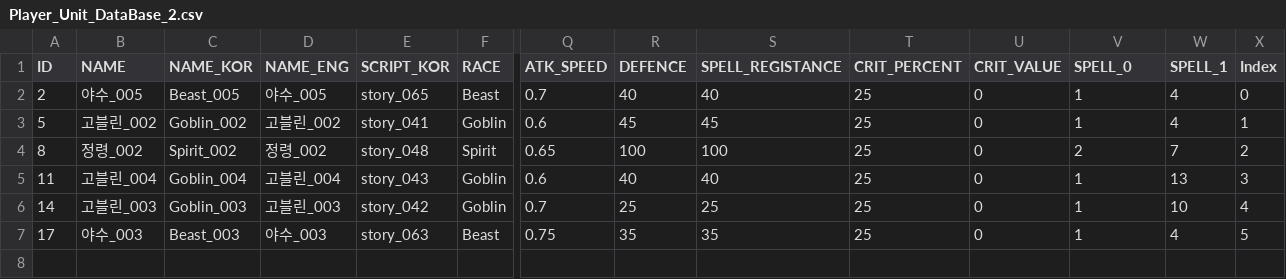
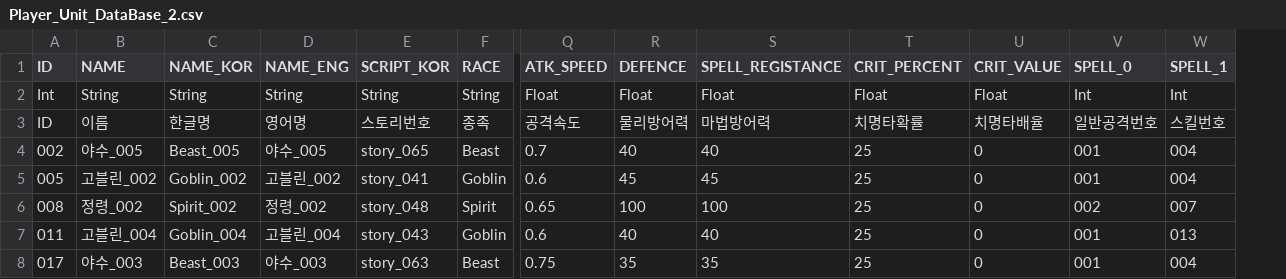
Before and after one commit to CTRL-Defile/DeFile, a CSV file: Assets/Resources/DataBase/Player_Unit_DataBase_2.csv, drawn as a sheet; only a part is shown, gaps mark what is left out; removed rows and columns are numbered as before the commit, all else as after; rows hold the shown columns only; the diff names each change by its address in the sheet, - before the commit and + after, or states it on an @@ line.

```diff
--- a/Assets/Resources/DataBase/Player_Unit_DataBase_2.csv
+++ b/Assets/Resources/DataBase/Player_Unit_DataBase_2.csv
-column X (Index), rows 2-5: 0 | 1 | 2 | 3; row 7: 5
+row 2: Int | String | String | String | String | String | Float | Float | Float | Float | Float | Int | Int
+row 3: ID | 이름 | 한글명 | 영어명 | 스토리번호 | 종족 | 공격속도 | 물리방어력 | 마법방어력 | 치명타확률 | 치명타배율 | 일반공격번호 | 스킬번호
-A4 (ID): 2
+A4 (ID): 002
-V4:V5 (SPELL_0): 1
+V4:V5 (SPELL_0): 001
-W4:W5 (SPELL_1): 4
+W4:W5 (SPELL_1): 004
-A5 (ID): 5
+A5 (ID): 005
-A6 (ID): 8
+A6 (ID): 008
-V6 (SPELL_0): 2
+V6 (SPELL_0): 002
-W6 (SPELL_1): 7
+W6 (SPELL_1): 007
-A7 (ID): 11
+A7 (ID): 011
-V7 (SPELL_0): 1
+V7 (SPELL_0): 001
-W7 (SPELL_1): 13
+W7 (SPELL_1): 013
-row 6: 14 | 고블린_003 | Goblin_003 | 고블린_003 | story_042 | Goblin | 0.7 | 25 | 25 | 25 | 0 | 1 | 10 | 4
-A8 (ID): 17
+A8 (ID): 017
-V8 (SPELL_0): 1
+V8 (SPELL_0): 001
-W8 (SPELL_1): 4
+W8 (SPELL_1): 004
```
Also changed, not shown: Assets/Resources/DataBase/Player_Unit_DataBase_1.csv, Assets/Resources/DataBase/Player_Unit_DataBase_3.csv, 5 other files.
